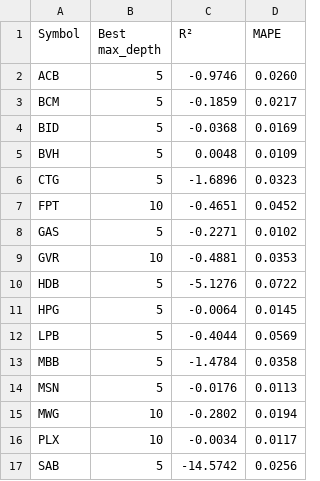
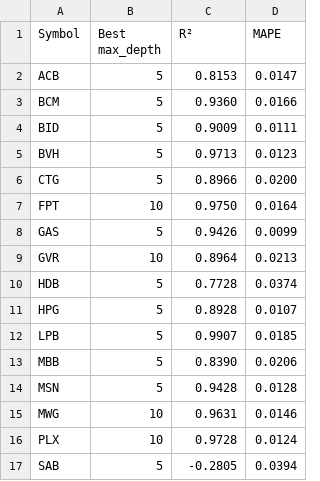
Before and after one commit to HaiAu2501/EL4TF, a CSV file: models/DT/decision-tree-3.csv, drawn as a sheet; only a part is shown; the diff covers the shown part only.

```diff
--- a/models/DT/decision-tree-3.csv
+++ b/models/DT/decision-tree-3.csv
@@ -1,17 +1,17 @@
 Symbol,Best max_depth,R²,MAPE
-ACB,5,-0.9746,0.0260
-BCM,5,-0.1859,0.0217
-BID,5,-0.0368,0.0169
-BVH,5,0.0048,0.0109
-CTG,5,-1.6896,0.0323
-FPT,10,-0.4651,0.0452
-GAS,5,-0.2271,0.0102
-GVR,10,-0.4881,0.0353
-HDB,5,-5.1276,0.0722
-HPG,5,-0.0064,0.0145
-LPB,5,-0.4044,0.0569
-MBB,5,-1.4784,0.0358
-MSN,5,-0.0176,0.0113
-MWG,10,-0.2802,0.0194
-PLX,10,-0.0034,0.0117
-SAB,5,-14.5742,0.0256
+ACB,5,0.8153,0.0147
+BCM,5,0.9360,0.0166
+BID,5,0.9009,0.0111
+BVH,5,0.9713,0.0123
+CTG,5,0.8966,0.0200
+FPT,10,0.9750,0.0164
+GAS,5,0.9426,0.0099
+GVR,10,0.8964,0.0213
+HDB,5,0.7728,0.0374
+HPG,5,0.8928,0.0107
+LPB,5,0.9907,0.0185
+MBB,5,0.8390,0.0206
+MSN,5,0.9428,0.0128
+MWG,10,0.9631,0.0146
+PLX,10,0.9728,0.0124
+SAB,5,-0.2805,0.0394
```
Also changed, not shown: 28 edited cells elsewhere in this file, 1 other file.
